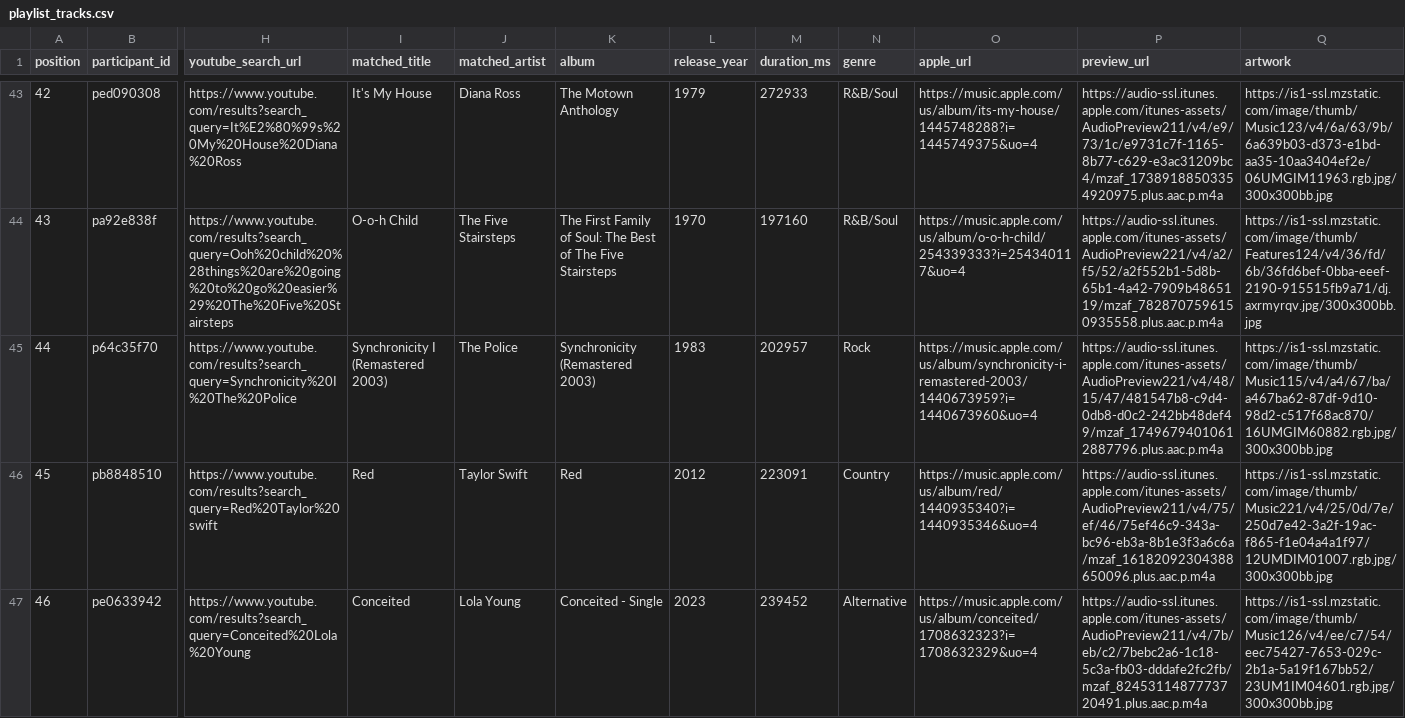
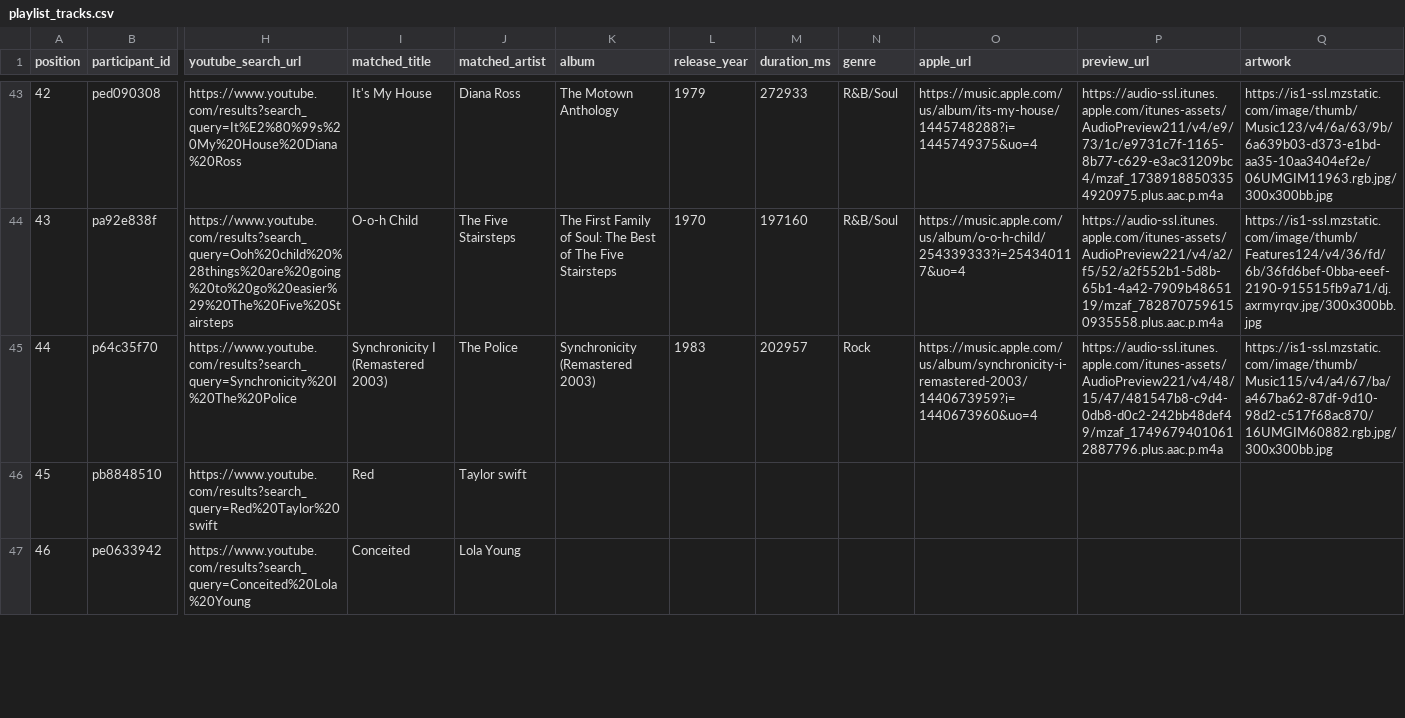
Before and after one commit to reisanar/SDIS-grad-26, a CSV file: docs/docs_data/playlist_tracks.csv, drawn as a sheet; only a part is shown, gaps mark what is left out; the diff covers the shown part only; the diff names each change by its address in the sheet, - before the commit and + after, or states it on an @@ line.

```diff
--- a/docs/docs_data/playlist_tracks.csv
+++ b/docs/docs_data/playlist_tracks.csv
-J46 (matched_artist): Taylor Swift
+J46 (matched_artist): Taylor swift
-K46 (album): Red
+K46 (album): (empty)
-L46 (release_year): 2012
+L46 (release_year): (empty)
-M46 (duration_ms): 223091
+M46 (duration_ms): (empty)
-N46 (genre): Country
+N46 (genre): (empty)
-O46 (apple_url): https://music.apple.com/us/album/red/1440935340?i=1440935346&uo=4
+O46 (apple_url): (empty)
-P46 (preview_url): https://audio-ssl.itunes.apple.com/itunes-assets/AudioPreview211/v4/75/ef/46/75ef46c9-343a-bc96-eb3a-8b1e3f3a6c6a/mzaf_16182092304388650096.plus.aac.p.m4a
+P46 (preview_url): (empty)
-Q46 (artwork): https://is1-ssl.mzstatic.com/image/thumb/Music221/v4/25/0d/7e/250d7e42-3a2f-19ac-f865-f1e04a4a1f97/12UMDIM01007.rgb.jpg/300x300bb.jpg
+Q46 (artwork): (empty)
-K47 (album): Conceited - Single
+K47 (album): (empty)
-L47 (release_year): 2023
+L47 (release_year): (empty)
-M47 (duration_ms): 239452
+M47 (duration_ms): (empty)
-N47 (genre): Alternative
+N47 (genre): (empty)
-O47 (apple_url): https://music.apple.com/us/album/conceited/1708632323?i=1708632329&uo=4
+O47 (apple_url): (empty)
-P47 (preview_url): https://audio-ssl.itunes.apple.com/itunes-assets/AudioPreview211/v4/7b/eb/c2/7bebc2a6-1c18-5c3a-fb03-dddafe2fc2fb/mzaf_8245311487773720491.plus.aac.p.m4a
+P47 (preview_url): (empty)
-Q47 (artwork): https://is1-ssl.mzstatic.com/image/thumb/Music126/v4/ee/c7/54/eec75427-7653-029c-2b1a-5a19f167bb52/23UM1IM04601.rgb.jpg/300x300bb.jpg
+Q47 (artwork): (empty)
```
Also changed, not shown: 42 edited cells elsewhere in this file, docs/docs_data/playlist_import.csv, docs/docs_data/playlist_unmatched.csv, 18 other files.
